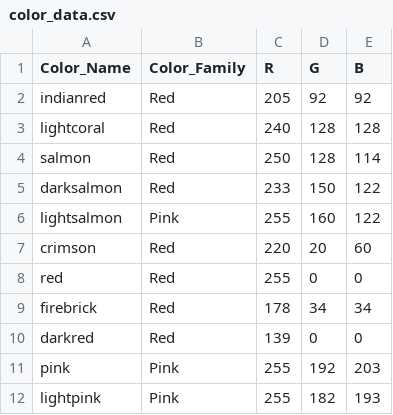
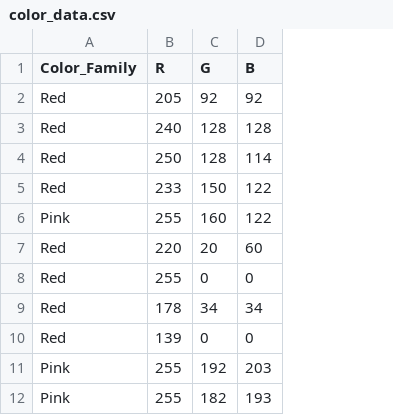
Before and after one commit to ujjawalgarg7/SmartMirror, a CSV file: color_data.csv, drawn as a sheet; only a part is shown; the diff names each change by its address in the sheet, - before the commit and + after, or states it on an @@ line.

Commit message:
chandes to data set

```diff
--- a/color_data.csv
+++ b/color_data.csv
-column A (Color_Name), rows 2-12: indianred | lightcoral | salmon | darksalmon | lightsalmon | crimson | red | firebrick | darkred | pink | lightpink
```
Also changed, not shown: 2 other files.
